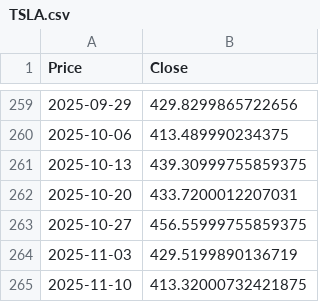
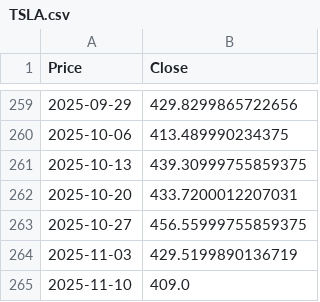
Before and after one commit to Aram-Atoyan/MMProject, a CSV file: data/TSLA.csv, drawn as a sheet; only a part is shown, gaps mark what is left out; the diff names each change by its address in the sheet, - before the commit and + after, or states it on an @@ line.

```diff
--- a/data/TSLA.csv
+++ b/data/TSLA.csv
-B265 (Close): 413.32000732421875
+B265 (Close): 409.0
```
Also changed, not shown: data/AAPL.csv, data/AMZN.csv, 4 other files.
